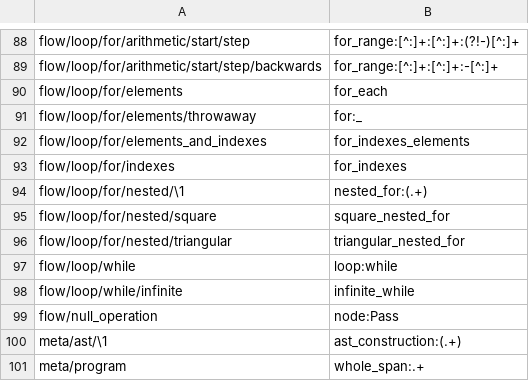
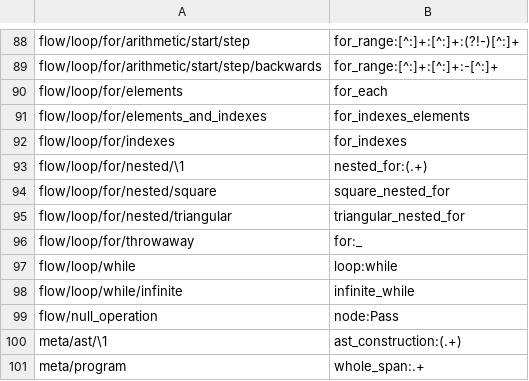
Before and after one commit to laowantong/paroxython, a TSV file: paroxython/resources/taxonomy.tsv, drawn as a sheet; only a part is shown, gaps mark what is left out; removed rows and columns are numbered as before the commit, all else as after; the diff names each change by its address in the sheet, - before the commit and + after, or states it on an @@ line.

```diff
--- a/paroxython/resources/taxonomy.tsv
+++ b/paroxython/resources/taxonomy.tsv
-row 91: flow/loop/for/elements/throwaway | for:_
+row 96: flow/loop/for/throwaway | for:_
```
Also changed, not shown: 7 other files.
